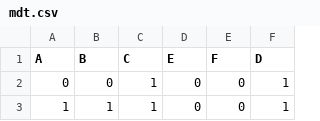
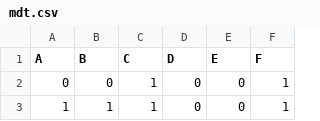
Before and after one commit to Alex-Ulery/Naive-Bayesian, a CSV file: mdt.csv, drawn as a sheet; only a part is shown.

Commit message:
Fixed attribute tag ordering within mdt.csv

```diff
--- a/mdt.csv
+++ b/mdt.csv
@@ -1,2 +1,2 @@
-A,B,C,E,F,D
+A,B,C,D,E,F
 0,0,1,0,0,1
```
